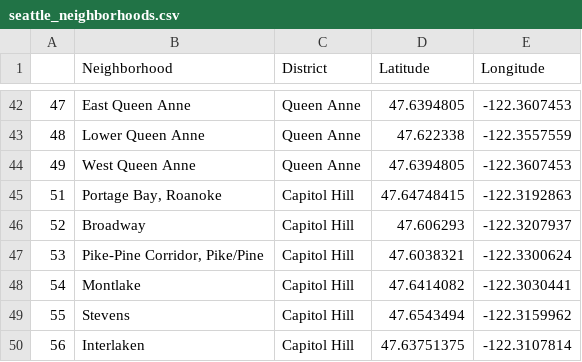
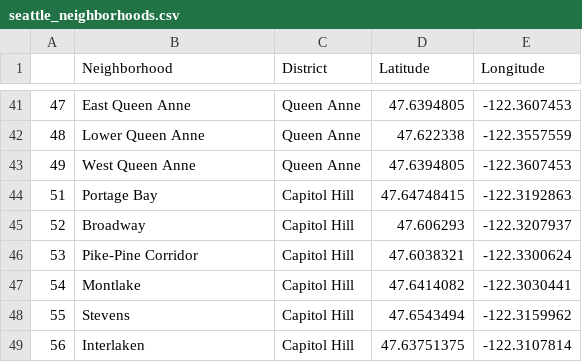
Before and after one commit to kakilam/Coursera_Data_Science_Capstone, a CSV file: seattle_neighborhoods.csv, drawn as a sheet; only a part is shown, gaps mark what is left out; the diff covers the shown part only.

Commit message:
Add files via upload

```diff
--- a/seattle_neighborhoods.csv
+++ b/seattle_neighborhoods.csv
@@ -44,5 +43,5 @@
 49,West Queen Anne,Queen Anne,47.6394805,-122.3607453
-51,"Portage Bay, Roanoke",Capitol Hill,47.64748415,-122.3192863
+51,Portage Bay,Capitol Hill,47.64748415,-122.3192863
 52,Broadway,Capitol Hill,47.606293,-122.3207937
-53,"Pike-Pine Corridor, Pike/Pine",Capitol Hill,47.6038321,-122.3300624
+53,Pike-Pine Corridor,Capitol Hill,47.6038321,-122.3300624
 54,Montlake,Capitol Hill,47.6414082,-122.3030441
```
Also changed, not shown: 2 removed rows and 9 edited cells elsewhere in this file.
